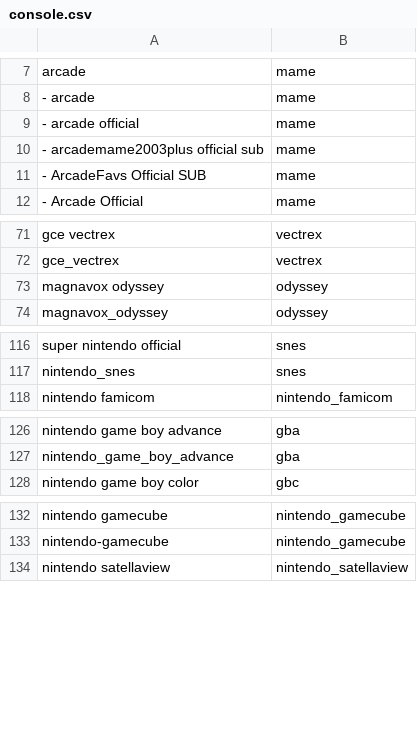
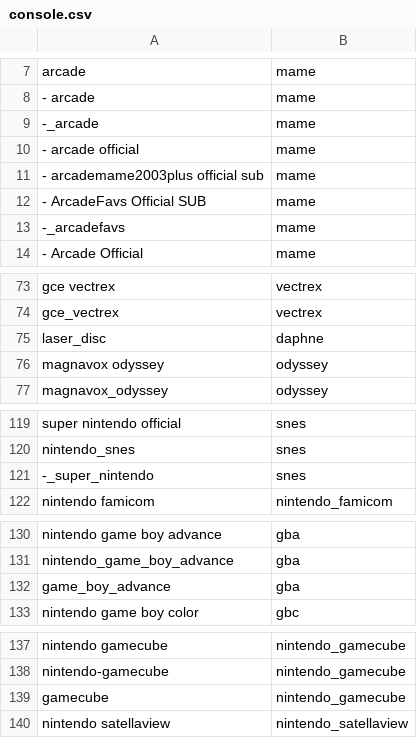
Before and after one commit to alinke/pixelcade, a CSV file: console.csv, drawn as a sheet; only a part is shown, gaps mark what is left out; the diff covers the shown part only.

Commit message:
updated consoles for coinops next ad next 2

```diff
--- a/console.csv
+++ b/console.csv
@@ -8,2 +8,3 @@ arcade,mame
 - arcade,mame
+-_arcade,mame
 - arcade official,mame
@@ -11,2 +12,3 @@ arcade,mame
 - ArcadeFavs Official SUB,mame
+-_arcadefavs,mame
 - Arcade Official,mame
@@ -72,2 +74,3 @@ gce vectrex,vectrex
 gce_vectrex,vectrex
+laser_disc,daphne
 magnavox odyssey,odyssey
@@ -117,2 +120,3 @@ super nintendo official,snes
 nintendo_snes,snes
+-_super_nintendo,snes
 nintendo famicom,nintendo_famicom
@@ -127,2 +131,3 @@ nintendo game boy advance,gba
 nintendo_game_boy_advance,gba
+game_boy_advance,gba
 nintendo game boy color,gbc
@@ -133,2 +138,3 @@ nintendo gamecube,nintendo_gamecube
 nintendo-gamecube,nintendo_gamecube
+gamecube,nintendo_gamecube
 nintendo satellaview,nintendo_satellaview
```
Also changed, not shown: 2 added rows elsewhere in this file.
